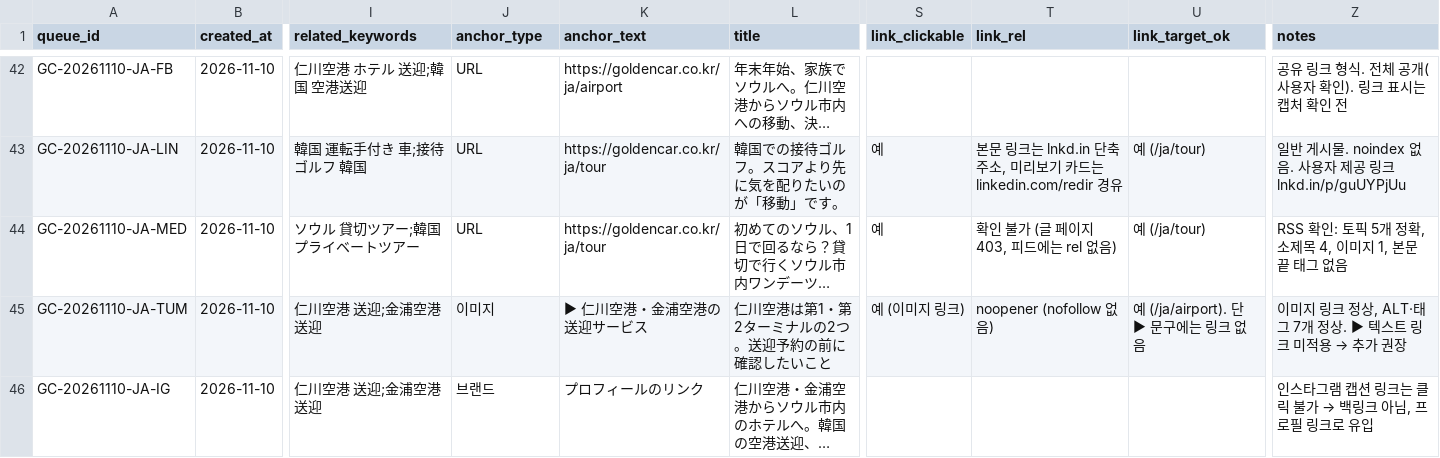
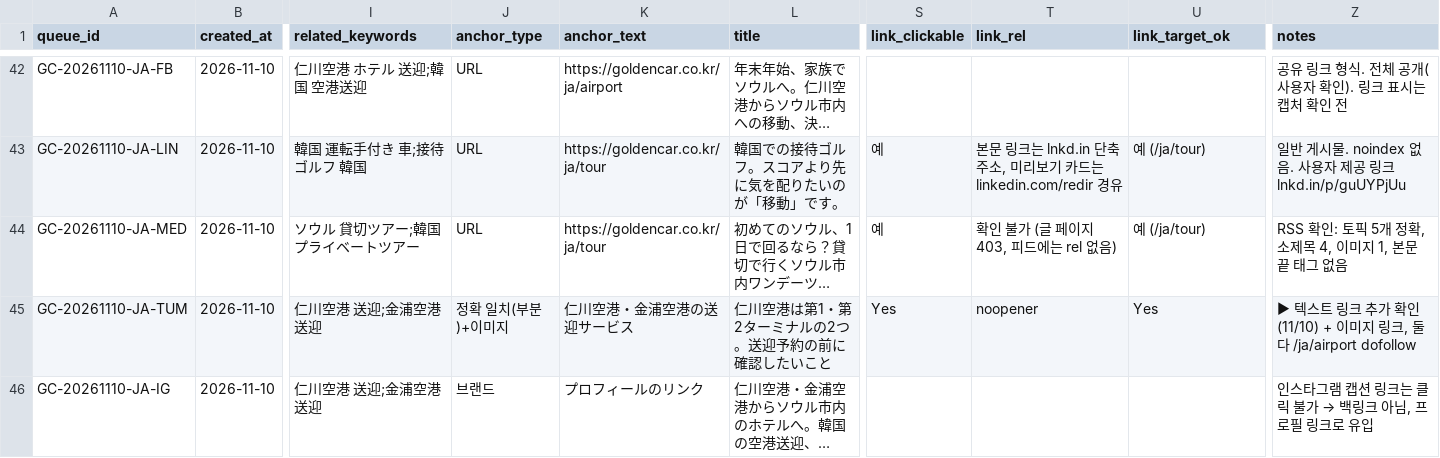
Before and after one commit to NJM-hub/NJM, a CSV file: .claude/skills/goldencar-backlink/queue-log.csv, drawn as a sheet; only a part is shown, gaps mark what is left out; long unchanged cells end in …; the diff names each change by its address in the sheet, - before the commit and + after, or states it on an @@ line.

```diff
--- a/.claude/skills/goldencar-backlink/queue-log.csv
+++ b/.claude/skills/goldencar-backlink/queue-log.csv
-J45 (anchor_type): 이미지
+J45 (anchor_type): 정확 일치(부분)+이미지
-K45 (anchor_text): ▶ 仁川空港・金浦空港の送迎サービス
+K45 (anchor_text): 仁川空港・金浦空港の送迎サービス
-S45 (link_clickable): 예 (이미지 링크)
+S45 (link_clickable): Yes
-T45 (link_rel): noopener (nofollow 없음)
+T45 (link_rel): noopener
-U45 (link_target_ok): 예 (/ja/airport). 단 ▶ 문구에는 링크 없음
+U45 (link_target_ok): Yes
@@ Z45 (notes): 이미지 링크 정상, ALT·태그 7개 정상. ▶ 텍스트 링크 미적용 → 추가 권장 → ▶ 텍스트 링크 추가 확인(11/10) + 이미지 링크, 둘 다 /ja/airport dofollow @@
```
